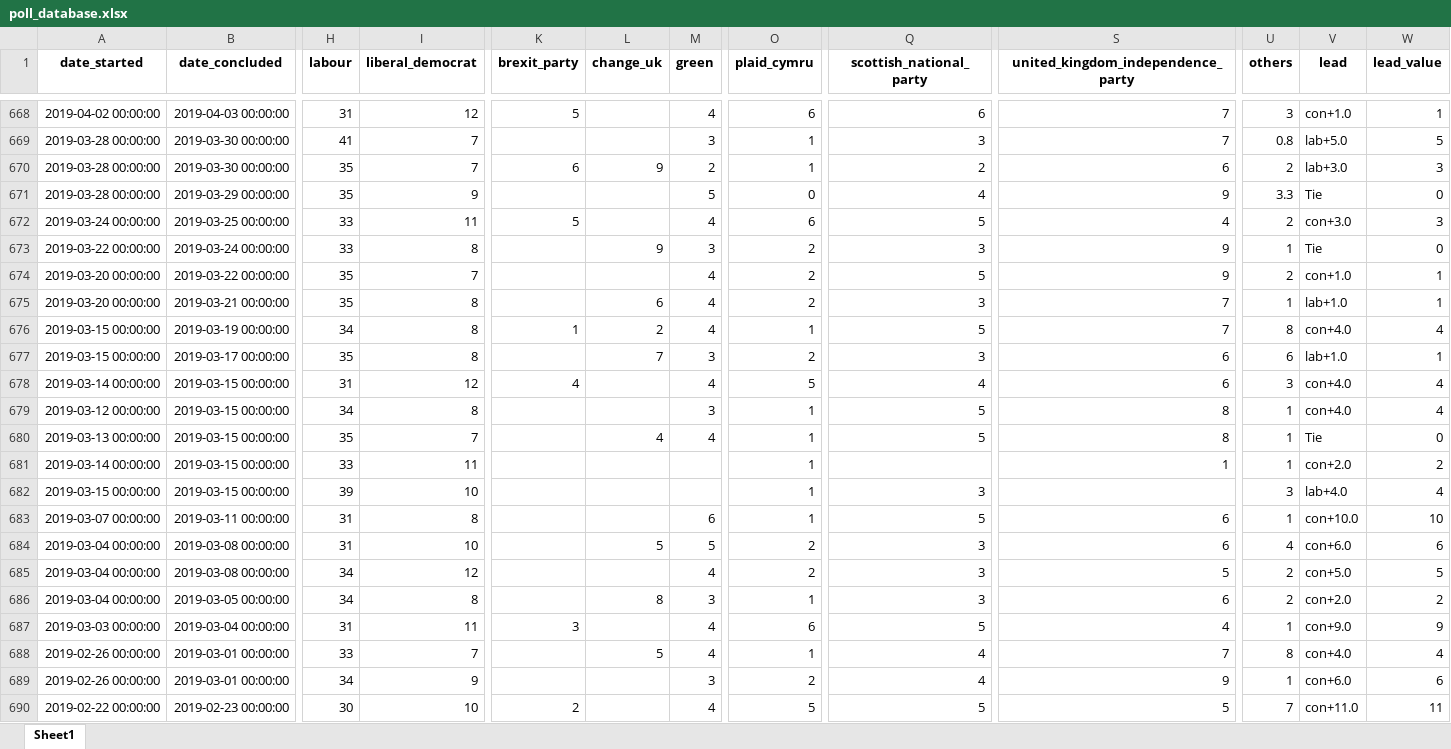
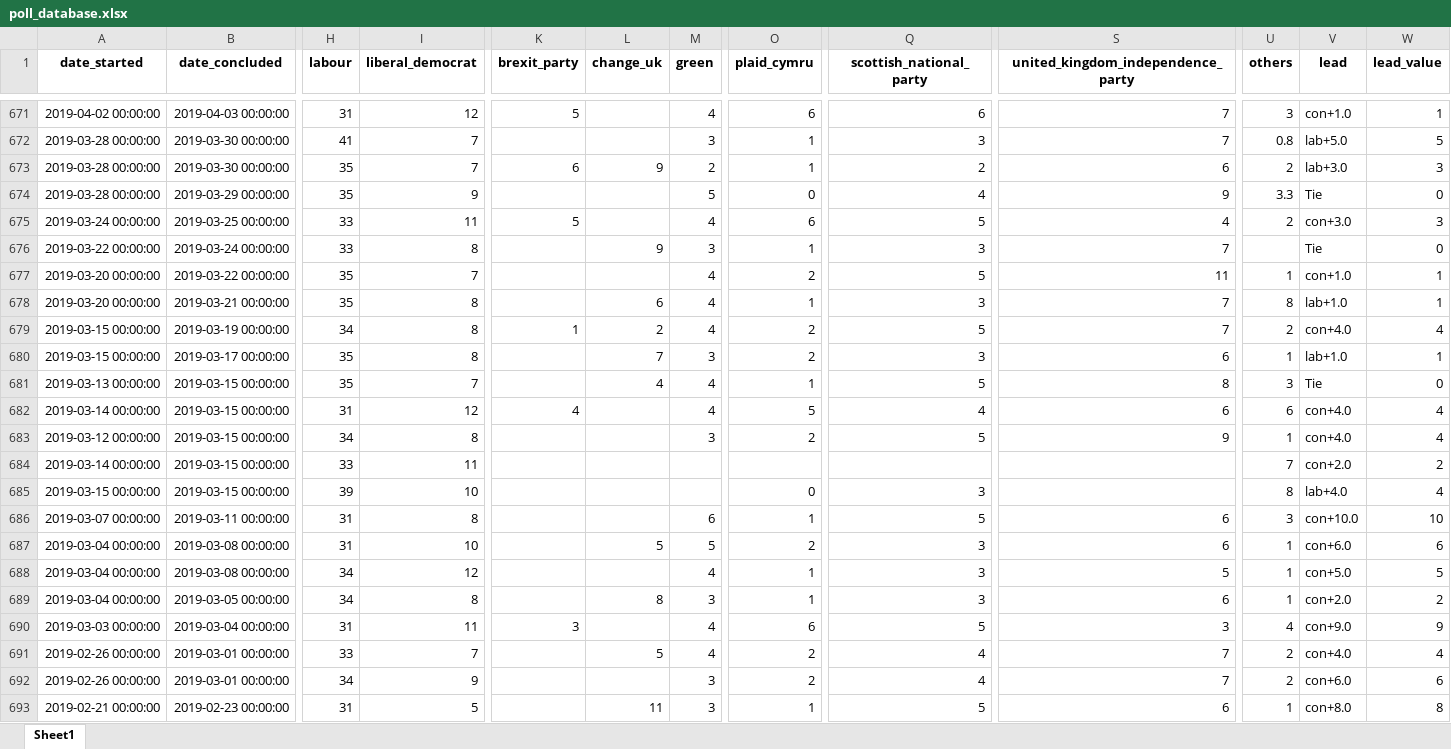
Before and after one commit to AndyLawton/uk_general_election_polls, an Excel workbook: poll_database/poll_database.xlsx, sheet Sheet1, drawn as a sheet; only a part is shown, gaps mark what is left out; values as stored, in another font and other column widths than the file's, no borders; removed rows and columns are numbered as before the commit, all else as after; rows hold the shown columns only; the diff covers the shown part only; the diff names each change by its address in the sheet, - before the commit and + after, or states it on an @@ line.

```diff
--- a/poll_database/poll_database.xlsx (sheet Sheet1)
+++ b/poll_database/poll_database.xlsx (sheet Sheet1)
-O676 (plaid_cymru): 2
+O676 (plaid_cymru): 1
-S676: 9
+S676: 7
-U676 (others): 1
+U676 (others): (empty)
-S677: 9
+S677: 11
-U677 (others): 2
+U677 (others): 1
-O678 (plaid_cymru): 2
+O678 (plaid_cymru): 1
-U678 (others): 1
+U678 (others): 8
-O679 (plaid_cymru): 1
+O679 (plaid_cymru): 2
-U679 (others): 8
+U679 (others): 2
-U680 (others): 6
+U680 (others): 1
+row 681: 2019-03-13 00:00:00 | 2019-03-15 00:00:00 | 35 | 7 |  | 4 | 4 | 1 | 5 | 8 | 3 | Tie | 0
-U682 (others): 3
+U682 (others): 6
-O683 (plaid_cymru): 1
+O683 (plaid_cymru): 2
-S683: 8
+S683: 9
-row 680: 2019-03-13 00:00:00 | 2019-03-15 00:00:00 | 35 | 7 |  | 4 | 4 | 1 | 5 | 8 | 1 | Tie | 0
-O684 (plaid_cymru): 1
+O684 (plaid_cymru): (empty)
-S684: 1
+S684: (empty)
-U684 (others): 1
+U684 (others): 7
-O685 (plaid_cymru): 1
+O685 (plaid_cymru): 0
-U685 (others): 3
+U685 (others): 8
-U686 (others): 1
+U686 (others): 3
-U687 (others): 4
+U687 (others): 1
-O688 (plaid_cymru): 2
+O688 (plaid_cymru): 1
-U688:U689 (others): 2
+U688:U689 (others): 1
-S690: 4
+S690: 3
-U690 (others): 1
+U690 (others): 4
-O691 (plaid_cymru): 1
+O691 (plaid_cymru): 2
-U691 (others): 8
+U691 (others): 2
-S692: 9
+S692: 7
-U692 (others): 1
+U692 (others): 2
-row 690: 2019-02-22 00:00:00 | 2019-02-23 00:00:00 | 30 | 10 | 2 |  | 4 | 5 | 5 | 5 | 7 | con+11.0 | 11
+row 693: 2019-02-21 00:00:00 | 2019-02-23 00:00:00 | 31 | 5 |  | 11 | 3 | 1 | 5 | 6 | 1 | con+8.0 | 8
```
Also changed, not shown: 15 added rows, 12 removed rows, 316 moved rows and 324 edited cells elsewhere in this sheet, 9 other files.
